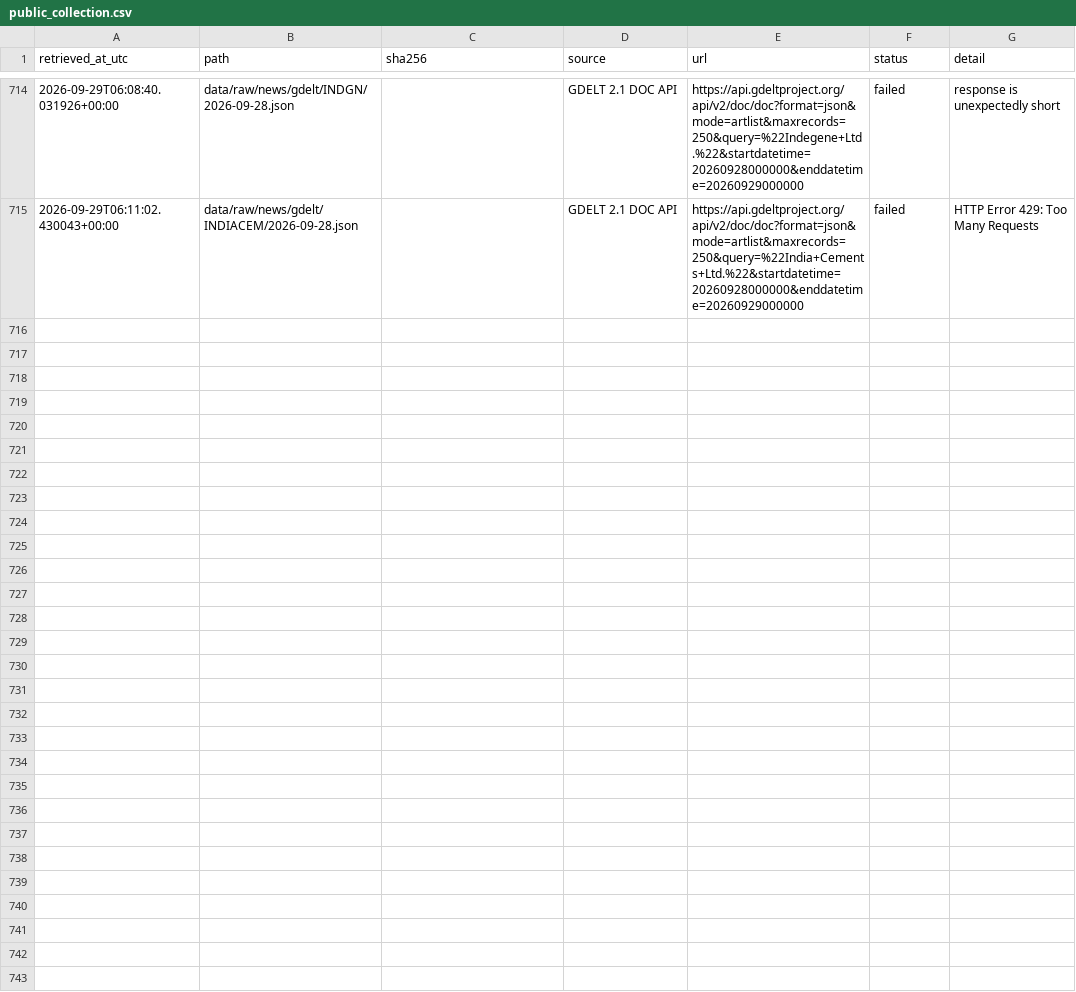
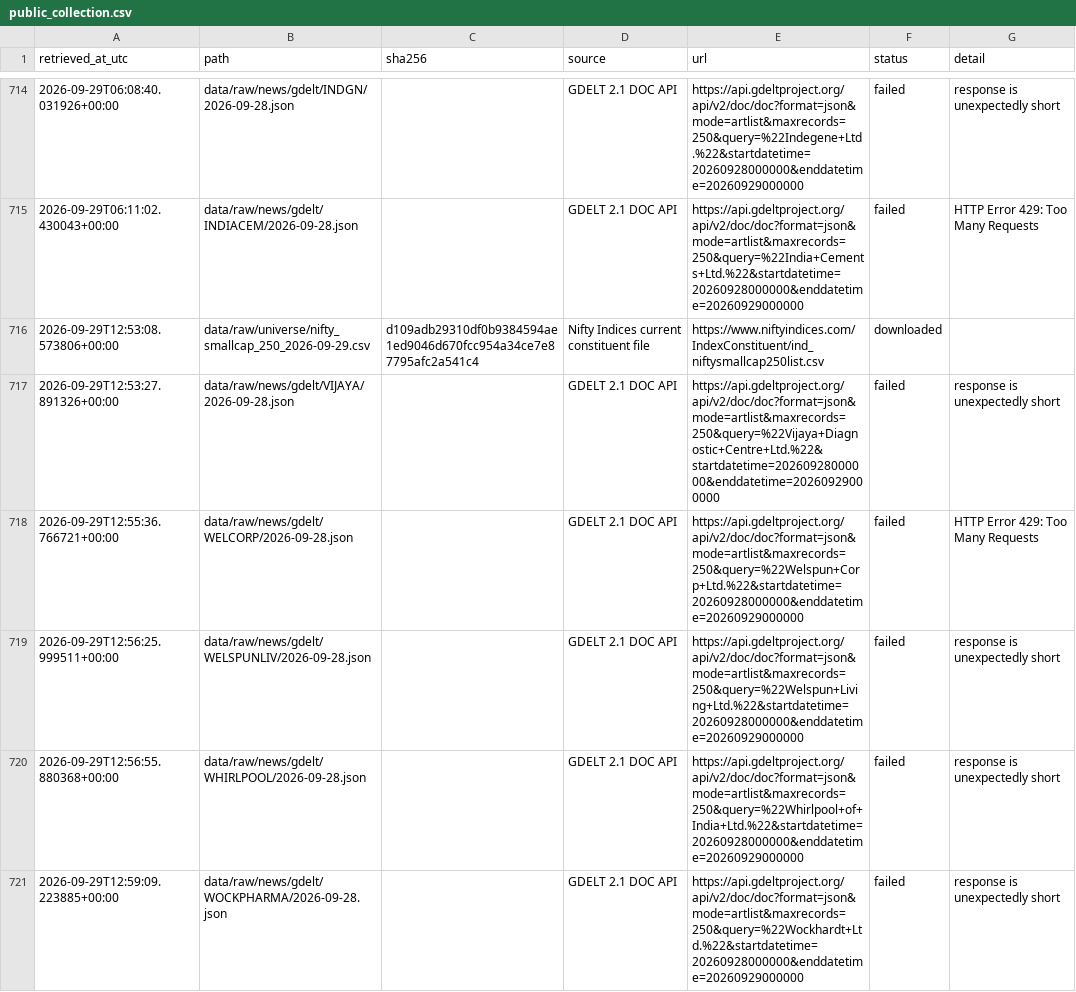
Before and after one commit to SamG1123/stock-prediction, a CSV file: data/manifests/public_collection.csv, drawn as a sheet; only a part is shown, gaps mark what is left out; the diff covers the shown part only.

```diff
--- a/data/manifests/public_collection.csv
+++ b/data/manifests/public_collection.csv
@@ -715 +715,7 @@ retrieved_at_utc,path,sha256,source,url,status,detail
 2026-09-29T06:11:02.430043+00:00,data/raw/news/gdelt/INDIACEM/2026-09-28.json,,GDELT 2.1 DOC API,https://api.gdeltproject.org/api/v2/doc/doc?format=json&mode=artlist&maxrecords=250&query=%22India+Cements+Ltd.%22&startdatetime=20260928000000&enddatetime=20260929000000,failed,HTTP Error 429: Too Many Requests
+2026-09-29T12:53:08.573806+00:00,data/raw/universe/nifty_smallcap_250_2026-09-29.csv,d109adb29310df0b9384594ae1ed9046d670fcc954a34ce7e87795afc2a541c4,Nifty Indices current constituent file,https://www.niftyindices.com/IndexConstituent/ind_niftysmallcap250list.csv,downloaded,
+2026-09-29T12:53:27.891326+00:00,data/raw/news/gdelt/VIJAYA/2026-09-28.json,,GDELT 2.1 DOC API,https://api.gdeltproject.org/api/v2/doc/doc?format=json&mode=artlist&maxrecords=250&query=%22Vijaya+Diagnostic+Centre+Ltd.%22&startdatetime=20260928000000&enddatetime=20260929000000,failed,response is unexpectedly short
+2026-09-29T12:55:36.766721+00:00,data/raw/news/gdelt/WELCORP/2026-09-28.json,,GDELT 2.1 DOC API,https://api.gdeltproject.org/api/v2/doc/doc?format=json&mode=artlist&maxrecords=250&query=%22Welspun+Corp+Ltd.%22&startdatetime=20260928000000&enddatetime=20260929000000,failed,HTTP Error 429: Too Many Requests
+2026-09-29T12:56:25.999511+00:00,data/raw/news/gdelt/WELSPUNLIV/2026-09-28.json,,GDELT 2.1 DOC API,https://api.gdeltproject.org/api/v2/doc/doc?format=json&mode=artlist&maxrecords=250&query=%22Welspun+Living+Ltd.%22&startdatetime=20260928000000&enddatetime=20260929000000,failed,response is unexpectedly short
+2026-09-29T12:56:55.880368+00:00,data/raw/news/gdelt/WHIRLPOOL/2026-09-28.json,,GDELT 2.1 DOC API,https://api.gdeltproject.org/api/v2/doc/doc?format=json&mode=artlist&maxrecords=250&query=%22Whirlpool+of+India+Ltd.%22&startdatetime=20260928000000&enddatetime=20260929000000,failed,response is unexpectedly short
+2026-09-29T12:59:09.223885+00:00,data/raw/news/gdelt/WOCKPHARMA/2026-09-28.json,,GDELT 2.1 DOC API,https://api.gdeltproject.org/api/v2/doc/doc?format=json&mode=artlist&maxrecords=250&query=%22Wockhardt+Ltd.%22&startdatetime=20260928000000&enddatetime=20260929000000,failed,response is unexpectedly short
```
Also changed, not shown: 6 added rows elsewhere in this file.
